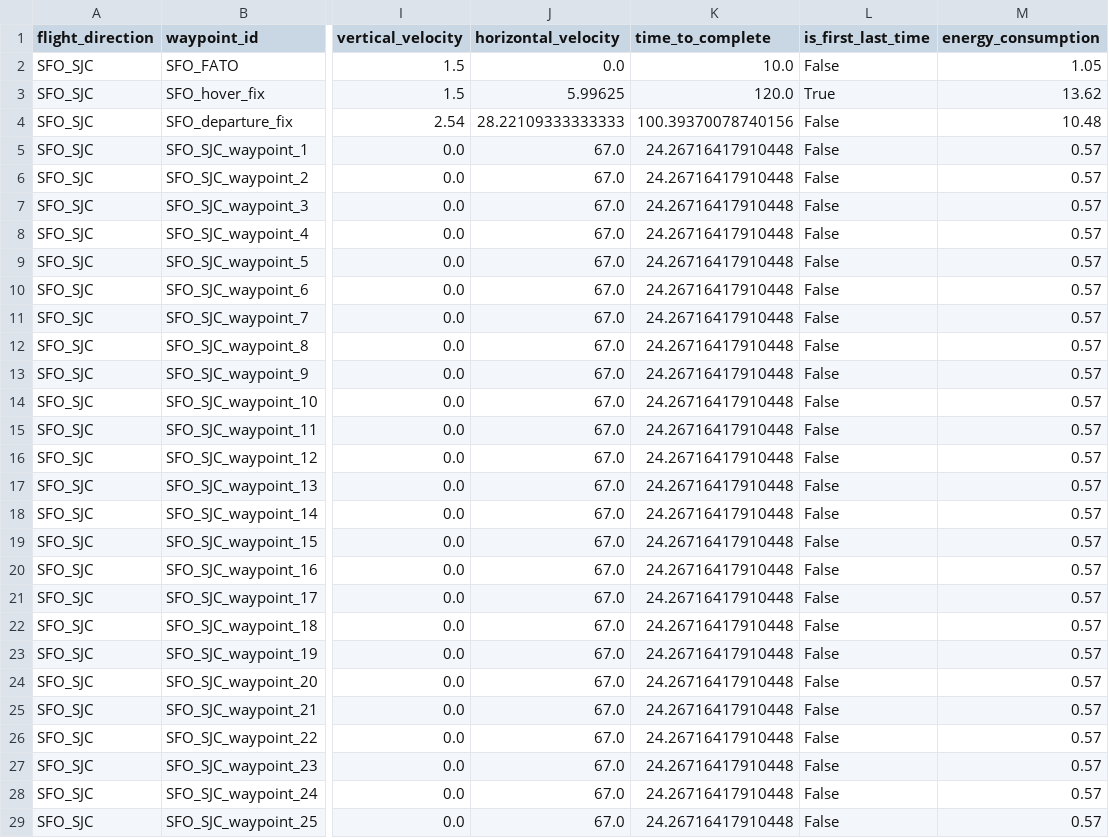
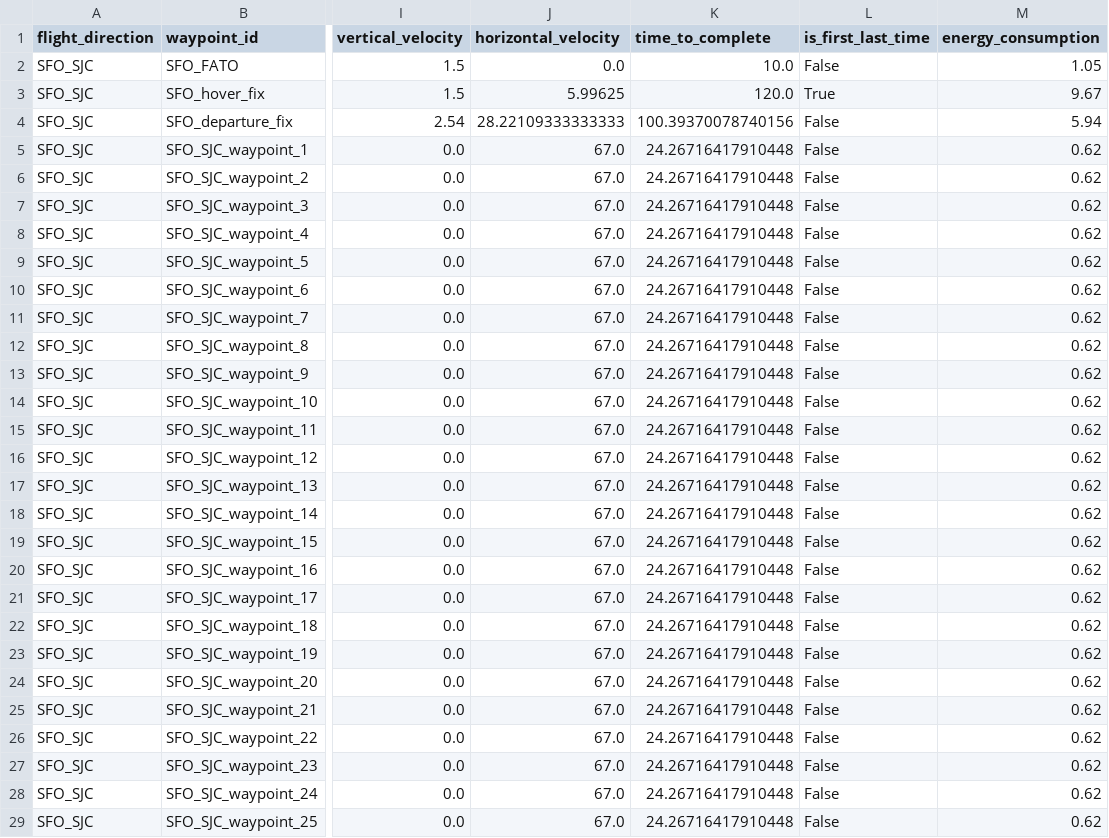
Before and after one commit to eminb61/eVTOL-energy-consumption, a CSV file: updated_route_60_miles.csv, drawn as a sheet; only a part is shown, gaps mark what is left out; the diff covers the shown part only; the diff names each change by its address in the sheet, - before the commit and + after, or states it on an @@ line.

```diff
--- a/updated_route_60_miles.csv
+++ b/updated_route_60_miles.csv
-M3 (energy_consumption): 13.62
+M3 (energy_consumption): 9.67
-M4 (energy_consumption): 10.48
+M4 (energy_consumption): 5.94
-M5:M29 (energy_consumption): 0.57
+M5:M29 (energy_consumption): 0.62
```
Also changed, not shown: 89 edited cells elsewhere in this file, 6 other files.
